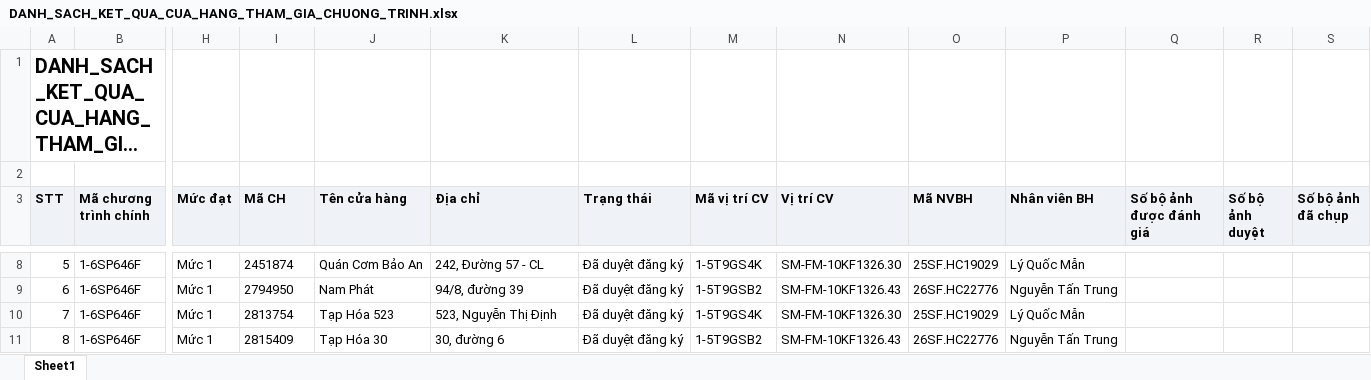
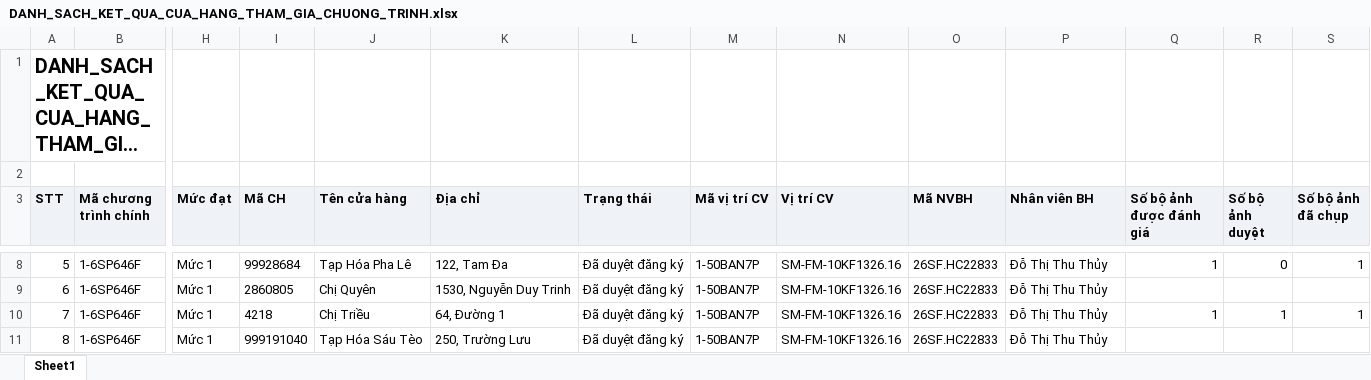
Before and after one commit to Tantt2026/Vyntt_Dashboard, an Excel workbook: data/Thang11/DANH_SACH_KET_QUA_CUA_HANG_THAM_GIA_CHUONG_TRINH.xlsx, sheet Sheet1, drawn as a sheet; only a part is shown, gaps mark what is left out; long unchanged cells end in …; values as stored, in another font and other column widths than the file's, no borders; the diff covers the shown part only; the diff names each change by its address in the sheet, - before the commit and + after, or states it on an @@ line.

```diff
--- a/data/Thang11/DANH_SACH_KET_QUA_CUA_HANG_THAM_GIA_CHUONG_TRINH.xlsx (sheet Sheet1)
+++ b/data/Thang11/DANH_SACH_KET_QUA_CUA_HANG_THAM_GIA_CHUONG_TRINH.xlsx (sheet Sheet1)
-I8 (Mã CH): 2451874
+I8 (Mã CH): 99928684
-J8 (Tên cửa hàng): Quán Cơm Bảo An
+J8 (Tên cửa hàng): Tạp Hóa Pha Lê
-K8 (Địa chỉ): 242, Đường 57 - CL
+K8 (Địa chỉ): 122, Tam Đa
-M8 (Mã vị trí CV): 1-5T9GS4K
+M8 (Mã vị trí CV): 1-50BAN7P
-N8 (Vị trí CV): SM-FM-10KF1326.30
+N8 (Vị trí CV): SM-FM-10KF1326.16
-O8 (Mã NVBH): 25SF.HC19029
+O8 (Mã NVBH): 26SF.HC22833
-P8 (Nhân viên BH): Lý Quốc Mẫn
+P8 (Nhân viên BH): Đỗ Thị Thu Thủy
-Q8 (Số bộ ảnh được đánh giá): (empty)
+Q8 (Số bộ ảnh được đánh giá): 1
-R8 (Số bộ ảnh duyệt): (empty)
+R8 (Số bộ ảnh duyệt): 0
-S8 (Số bộ ảnh đã chụp): (empty)
+S8 (Số bộ ảnh đã chụp): 1
-I9 (Mã CH): 2794950
+I9 (Mã CH): 2860805
-J9 (Tên cửa hàng): Nam Phát
+J9 (Tên cửa hàng): Chị Quyên
-K9 (Địa chỉ): 94/8, đường 39
+K9 (Địa chỉ): 1530, Nguyễn Duy Trinh
-M9 (Mã vị trí CV): 1-5T9GSB2
+M9 (Mã vị trí CV): 1-50BAN7P
-N9 (Vị trí CV): SM-FM-10KF1326.43
+N9 (Vị trí CV): SM-FM-10KF1326.16
-O9 (Mã NVBH): 26SF.HC22776
+O9 (Mã NVBH): 26SF.HC22833
-P9 (Nhân viên BH): Nguyễn Tấn Trung
+P9 (Nhân viên BH): Đỗ Thị Thu Thủy
-I10 (Mã CH): 2813754
+I10 (Mã CH): 4218
-J10 (Tên cửa hàng): Tạp Hóa 523
+J10 (Tên cửa hàng): Chị Triều
-K10 (Địa chỉ): 523, Nguyễn Thị Định
+K10 (Địa chỉ): 64, Đường 1
-M10 (Mã vị trí CV): 1-5T9GS4K
+M10 (Mã vị trí CV): 1-50BAN7P
-N10 (Vị trí CV): SM-FM-10KF1326.30
+N10 (Vị trí CV): SM-FM-10KF1326.16
-O10 (Mã NVBH): 25SF.HC19029
+O10 (Mã NVBH): 26SF.HC22833
-P10 (Nhân viên BH): Lý Quốc Mẫn
+P10 (Nhân viên BH): Đỗ Thị Thu Thủy
-Q10 (Số bộ ảnh được đánh giá): (empty)
+Q10 (Số bộ ảnh được đánh giá): 1
-R10 (Số bộ ảnh duyệt): (empty)
+R10 (Số bộ ảnh duyệt): 1
-S10 (Số bộ ảnh đã chụp): (empty)
+S10 (Số bộ ảnh đã chụp): 1
-I11 (Mã CH): 2815409
+I11 (Mã CH): 999191040
-J11 (Tên cửa hàng): Tạp Hóa 30
+J11 (Tên cửa hàng): Tạp Hóa Sáu Tèo
-K11 (Địa chỉ): 30, đường 6
+K11 (Địa chỉ): 250, Trường Lưu
-M11 (Mã vị trí CV): 1-5T9GSB2
+M11 (Mã vị trí CV): 1-50BAN7P
-N11 (Vị trí CV): SM-FM-10KF1326.43
+N11 (Vị trí CV): SM-FM-10KF1326.16
-O11 (Mã NVBH): 26SF.HC22776
+O11 (Mã NVBH): 26SF.HC22833
-P11 (Nhân viên BH): Nguyễn Tấn Trung
+P11 (Nhân viên BH): Đỗ Thị Thu Thủy
```
Also changed, not shown: 1044 edited cells elsewhere in this sheet, data/Thang11/DanhSachChiTietDonHang.xlsx, data/Thang11/DanhSachLichViengTham.xlsx, 1 other file.
